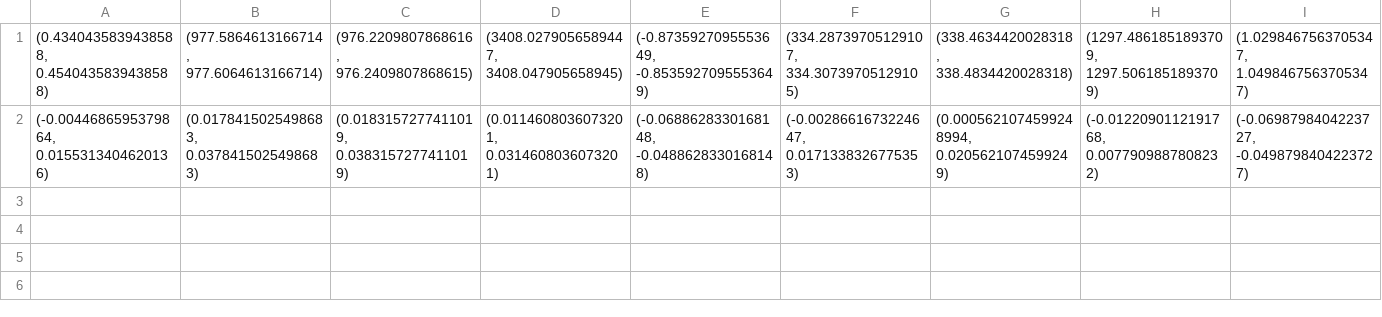
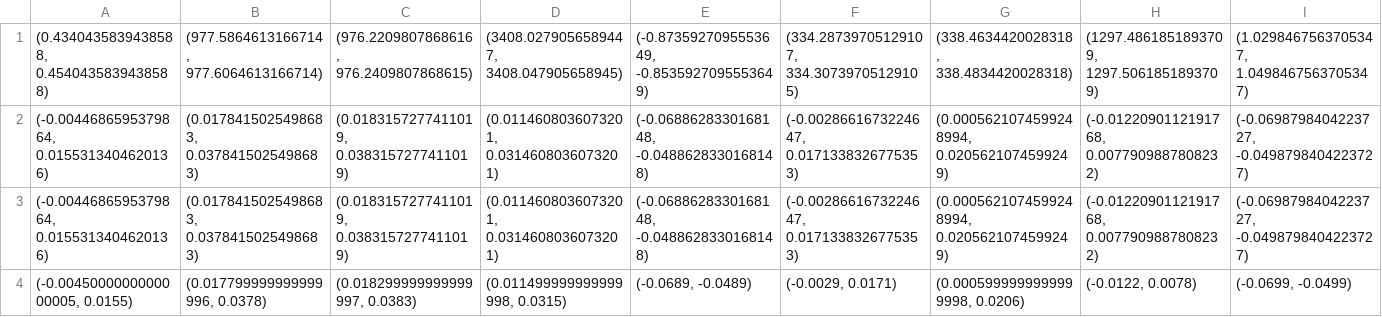
Before and after one commit to shinmohuang/FurtherResearch, a CSV file: Result/Exoskeleton/BMI/min_unsat_range.csv, drawn as a sheet; only a part is shown; rows hold the shown columns only; the diff names each change by its address in the sheet, - before the commit and + after, or states it on an @@ line.

```diff
--- a/Result/Exoskeleton/BMI/min_unsat_range.csv
+++ b/Result/Exoskeleton/BMI/min_unsat_range.csv
+row 3: (-0.0044686595379864, 0.0155313404620136) | (0.0178415025498683, 0.0378415025498683) | (0.0183157277411019, 0.0383157277411019) | (0.0114608036073201, 0.0314608036073201) | (-0.0688628330168148, -0.0488628330168148) | (-0.0028661673224647, 0.0171338326775353) | (0.0005621074599248994, 0.0205621074599249) | (-0.0122090112191768, 0.0077909887808232) | (-0.0698798404223727, -0.0498798404223727)
+row 4: (-0.0045000000000000005, 0.0155) | (0.017799999999999996, 0.0378) | (0.018299999999999997, 0.0383) | (0.011499999999999998, 0.0315) | (-0.0689, -0.0489) | (-0.0029, 0.0171) | (0.0005999999999999998, 0.0206) | (-0.0122, 0.0078) | (-0.0699, -0.0499)
```
Also changed, not shown: 8 other files.
